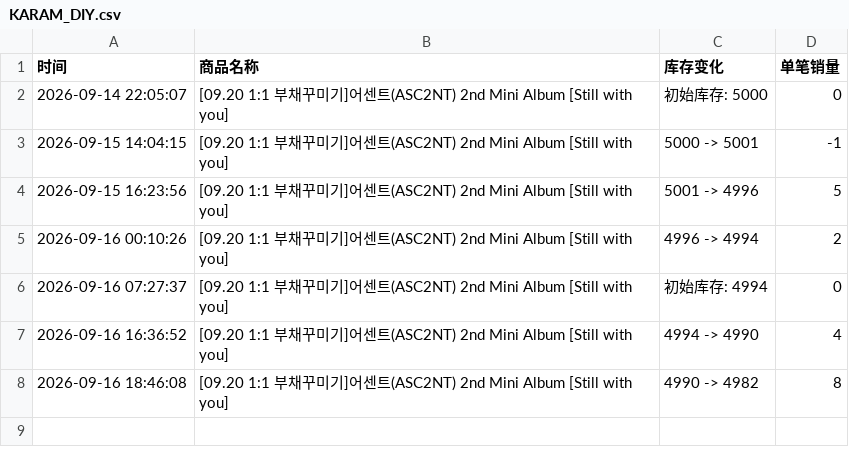
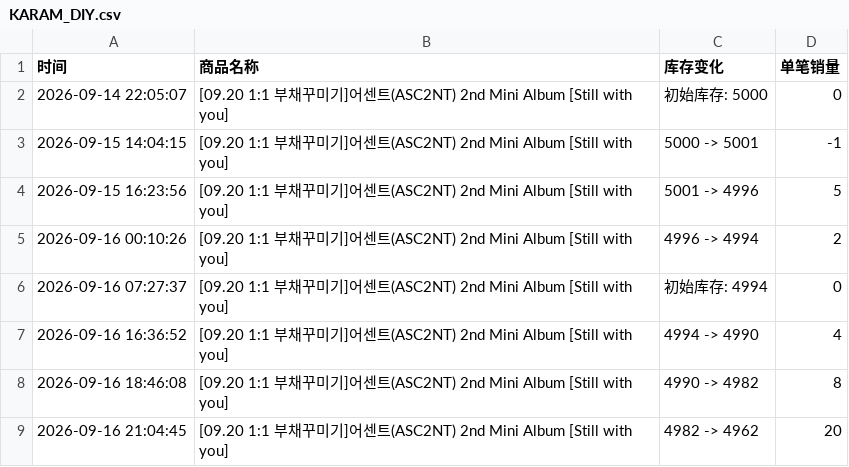
Before and after one commit to Juineii/asc2nt_nk0916, a CSV file: KARAM_DIY.csv, drawn as a sheet; the diff names each change by its address in the sheet, - before the commit and + after, or states it on an @@ line.

Commit message:
自动更新库存数据 2026-09-16 21:05:01

```diff
--- a/KARAM_DIY.csv
+++ b/KARAM_DIY.csv
+row 9: 2026-09-16 21:04:45 | [09.20 1:1 부채꾸미기]어센트(ASC2NT) 2nd Mini Album [Still with you] | 4982 -> 4962 | 20
```
